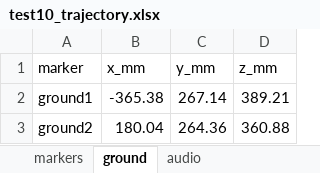
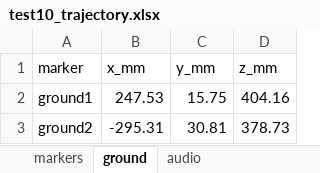
Before and after one commit to ehsansharafianm/obstacle-crossing-computer-vision, an Excel workbook: code/sessions/test10/test10_trajectory.xlsx, sheet ground, drawn as a sheet; values as stored, in another font and other column widths than the file's, no borders; the diff names each change by its address in the sheet, - before the commit and + after, or states it on an @@ line.

```diff
--- a/code/sessions/test10/test10_trajectory.xlsx (sheet ground)
+++ b/code/sessions/test10/test10_trajectory.xlsx (sheet ground)
-B2 (x_mm): -365.38
+B2 (x_mm): 247.53
-C2 (y_mm): 267.14
+C2 (y_mm): 15.75
-D2 (z_mm): 389.21
+D2 (z_mm): 404.16
-B3 (x_mm): 180.04
+B3 (x_mm): -295.31
-C3 (y_mm): 264.36
+C3 (y_mm): 30.81
-D3 (z_mm): 360.88
+D3 (z_mm): 378.73
```
Also changed, not shown: sheet markers, sheet audio, 9 other files.
